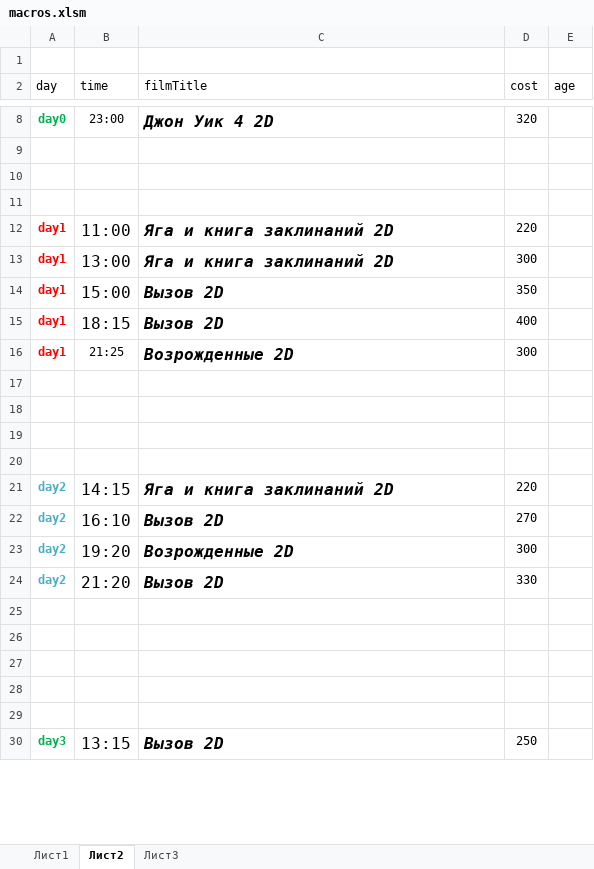
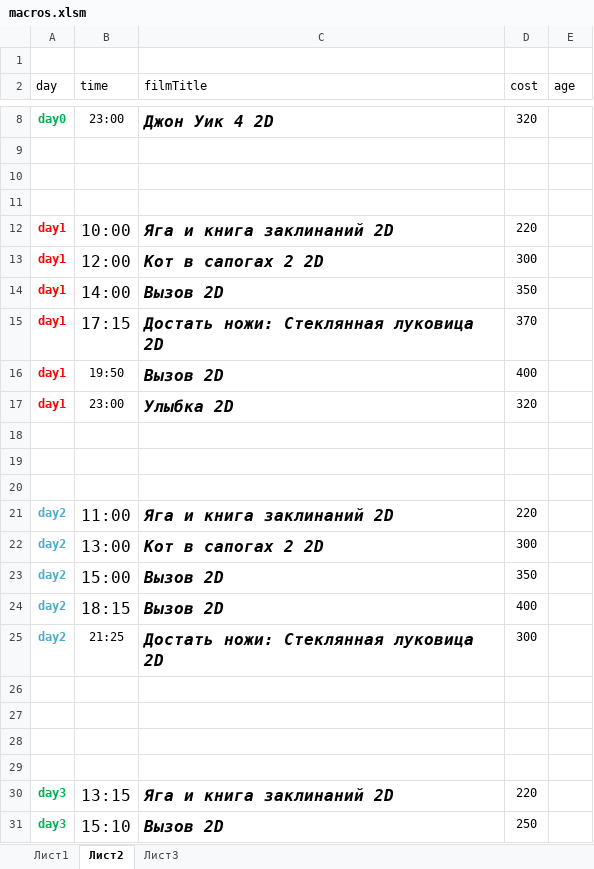
Before and after one commit to eg-bond/ReactSovremennic, an Excel workbook: ExternalScripts/Excel/macros.xlsm, sheet Лист2, drawn as a sheet; only a part is shown, gaps mark what is left out; values as stored, in another font and other column widths than the file's, no borders; removed rows and columns are numbered as before the commit, all else as after; the diff covers the shown part only; the diff names each change by its address in the sheet, - before the commit and + after, or states it on an @@ line.

```diff
--- a/ExternalScripts/Excel/macros.xlsm (sheet Лист2)
+++ b/ExternalScripts/Excel/macros.xlsm (sheet Лист2)
-B12 (time): 11:00
+B12 (time): 10:00
-B13 (time): 13:00
+B13 (time): 12:00
-C13 (filmTitle): Яга и книга заклинаний 2D
+C13 (filmTitle): Кот в сапогах 2 2D
-B14 (time): 15:00
+B14 (time): 14:00
+row 15: day1 | 17:15 | Достать ножи: Стеклянная луковица 2D | 370
-B16 (time): 18:15
+B16 (time): 19:50
@@ B16 text size: smaller @@
+row 17: day1 | 23:00 | Улыбка 2D | 320
+row 18: (empty)
+row 19: (empty)
+row 20: (empty)
+row 21: day2 | 11:00 | Яга и книга заклинаний 2D | 220
+row 22: day2 | 13:00 | Кот в сапогах 2 2D | 300
+row 23: day2 | 15:00 | Вызов 2D | 350
+row 24: day2 | 18:15 | Вызов 2D | 400
-A25 (day): day1
+A25 (day): day2
-A25 text colour: #FF0000
+A25 text colour: #4BACC6
-C25 (filmTitle): Возрожденные 2D
+C25 (filmTitle): Достать ножи: Стеклянная луковица 2D
-A30 (day): day2
+A30 (day): day3
-A30 text colour: #4BACC6
+A30 text colour: #00B050
-B30 (time): 14:15
+B30 (time): 13:15
-row 22: day2 | 16:10 | Вызов 2D | 270
-row 23: day2 | 19:20 | Возрожденные 2D | 300
-row 24: day2 | 21:20 | Вызов 2D | 330
-row 25: (empty)
-row 26: (empty)
-row 27: (empty)
-row 28: (empty)
-row 29: (empty)
-B31 (time): 13:15
+B31 (time): 15:10
```
Also changed, not shown: 1 removed row and 4 edited cells elsewhere in this sheet, sheet Лист1, 6 other files.
